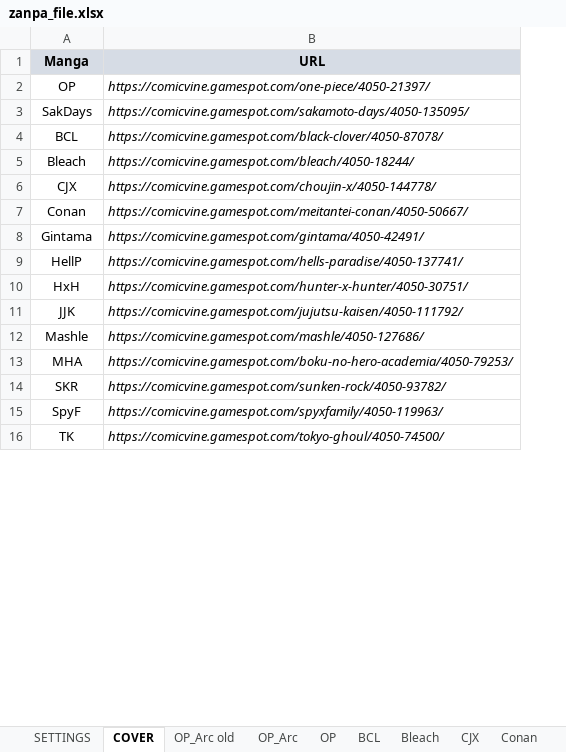
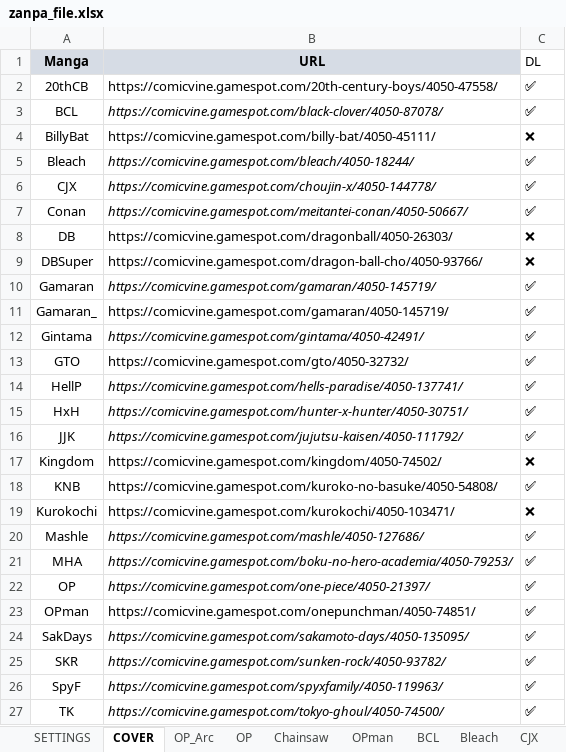
Before and after one commit to PierreRlld/EMS, an Excel workbook: zanpa_file.xlsx, sheet COVER, drawn as a sheet; only a part is shown; values as stored, in another font and other column widths than the file's, no borders; conditional formats not drawn; addresses are those after the commit; the diff covers the shown part only; the diff names each change by its address in the sheet, - before the commit and + after, or states it on an @@ line.

```diff
--- a/zanpa_file.xlsx (sheet COVER)
+++ b/zanpa_file.xlsx (sheet COVER)
-sheet tab: OP_Arc old
+sheet tab: Chainsaw
+sheet tab: OPman
+column C (DL), row 3: ✅; rows 5-7: all ✅; row 12: ✅; rows 14-16: all ✅; rows 20-21: ✅ | ✅; rows 25-27: all ✅
+row 2: 20thCB | https://comicvine.gamespot.com/20th-century-boys/4050-47558/ | ✅
+row 4: BillyBat | https://comicvine.gamespot.com/billy-bat/4050-45111/ | ❌
+row 8: DB | https://comicvine.gamespot.com/dragonball/4050-26303/ | ❌
+row 9: DBSuper | https://comicvine.gamespot.com/dragon-ball-cho/4050-93766/ | ❌
@@ row 19 moved to row 10: Gamaran @@
@@ row 20 moved to row 11: Gamaran_ @@
+row 13: GTO | https://comicvine.gamespot.com/gto/4050-32732/ | ✅
+row 17: Kingdom | https://comicvine.gamespot.com/kingdom/4050-74502/ | ❌
+row 18: KNB | https://comicvine.gamespot.com/kuroko-no-basuke/4050-54808/ | ✅
+row 19: Kurokochi | https://comicvine.gamespot.com/kurokochi/4050-103471/ | ❌
@@ row 2 moved to row 22: OP @@
+row 23: OPman | https://comicvine.gamespot.com/onepunchman/4050-74851/ | ✅
@@ row 3 moved to row 24: SakDays @@
```
Also changed, not shown: 38 added rows elsewhere in this sheet, sheet SETTINGS, sheet Mashle, sheet JJK, sheet SakDays, sheet BCL, formulas that keep their value, charts or pictures, 5 other files.
